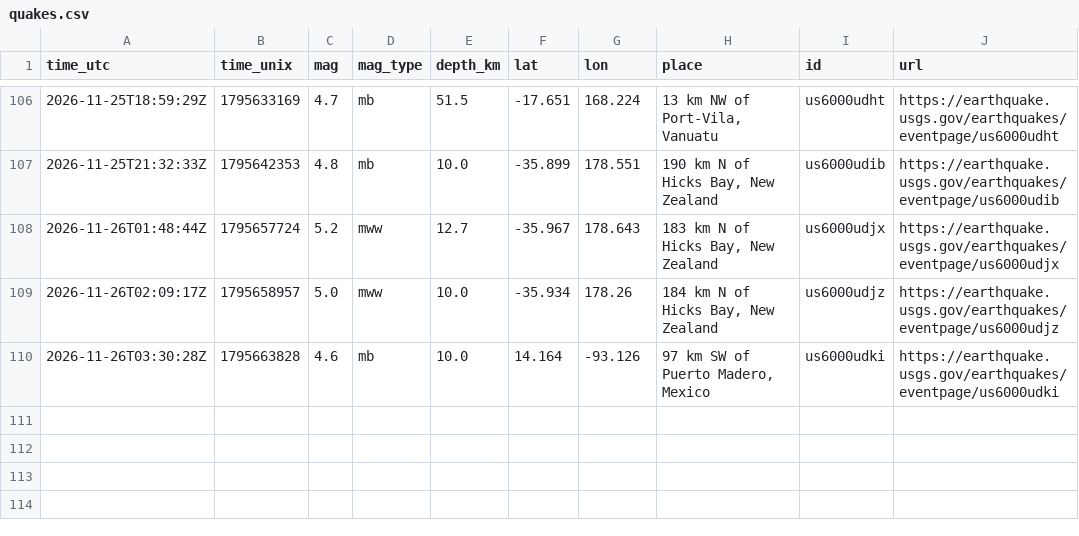
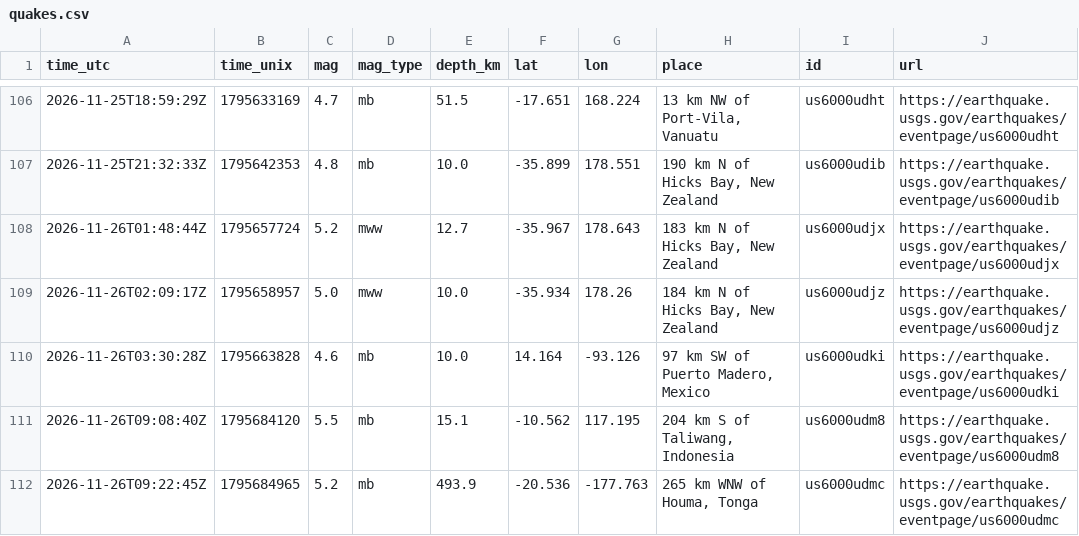
Before and after one commit to Geebs369/realaether, a CSV file: logger/data/quakes.csv, drawn as a sheet; only a part is shown, gaps mark what is left out.

```diff
--- a/logger/data/quakes.csv
+++ b/logger/data/quakes.csv
@@ -110 +110,3 @@ time_utc,time_unix,mag,mag_type,depth_km,lat,lon,place,id,url
 2026-11-26T03:30:28Z,1795663828,4.6,mb,10.0,14.164,-93.126,"97 km SW of Puerto Madero, Mexico",us6000udki,https://earthquake.usgs.gov/earthquakes/eventpage/us6000udki
+2026-11-26T09:08:40Z,1795684120,5.5,mb,15.1,-10.562,117.195,"204 km S of Taliwang, Indonesia",us6000udm8,https://earthquake.usgs.gov/earthquakes/eventpage/us6000udm8
+2026-11-26T09:22:45Z,1795684965,5.2,mb,493.9,-20.536,-177.763,"265 km WNW of Houma, Tonga",us6000udmc,https://earthquake.usgs.gov/earthquakes/eventpage/us6000udmc
```
Also changed, not shown: 41 other files.
